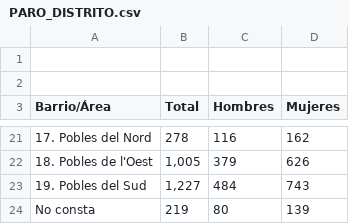
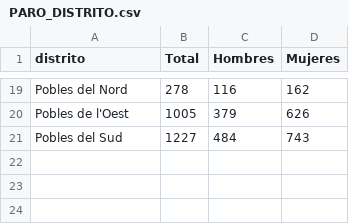
Before and after one commit to Marcanta7/DataProject1, a CSV file: BBDD/DATOS DEMOGRÁFICOS/PARO_DISTRITO.csv, drawn as a sheet; only a part is shown, gaps mark what is left out; the diff covers the shown part only.

```diff
--- a/BBDD/DATOS DEMOGRÁFICOS/PARO_DISTRITO.csv
+++ b/BBDD/DATOS DEMOGRÁFICOS/PARO_DISTRITO.csv
@@ -1,3 +1 @@
-"","","","",""
-"","","","",""
-"Barrio/Área","Total","Hombres","Mujeres",""
+distrito,Total,Hombres,Mujeres
@@ -21,4 +19,3 @@
-"17. Pobles del Nord","278","116","162",""
-"18. Pobles de l'Oest","1,005","379","626",""
-"19. Pobles del Sud","1,227","484","743",""
-"No consta","219","80","139",""
+Pobles del Nord,278,116,162
+Pobles de l'Oest,1005,379,626
+Pobles del Sud,1227,484,743
```
Also changed, not shown: 12 added rows, 12 removed rows and 11 edited cells elsewhere in this file, 7 other files.
